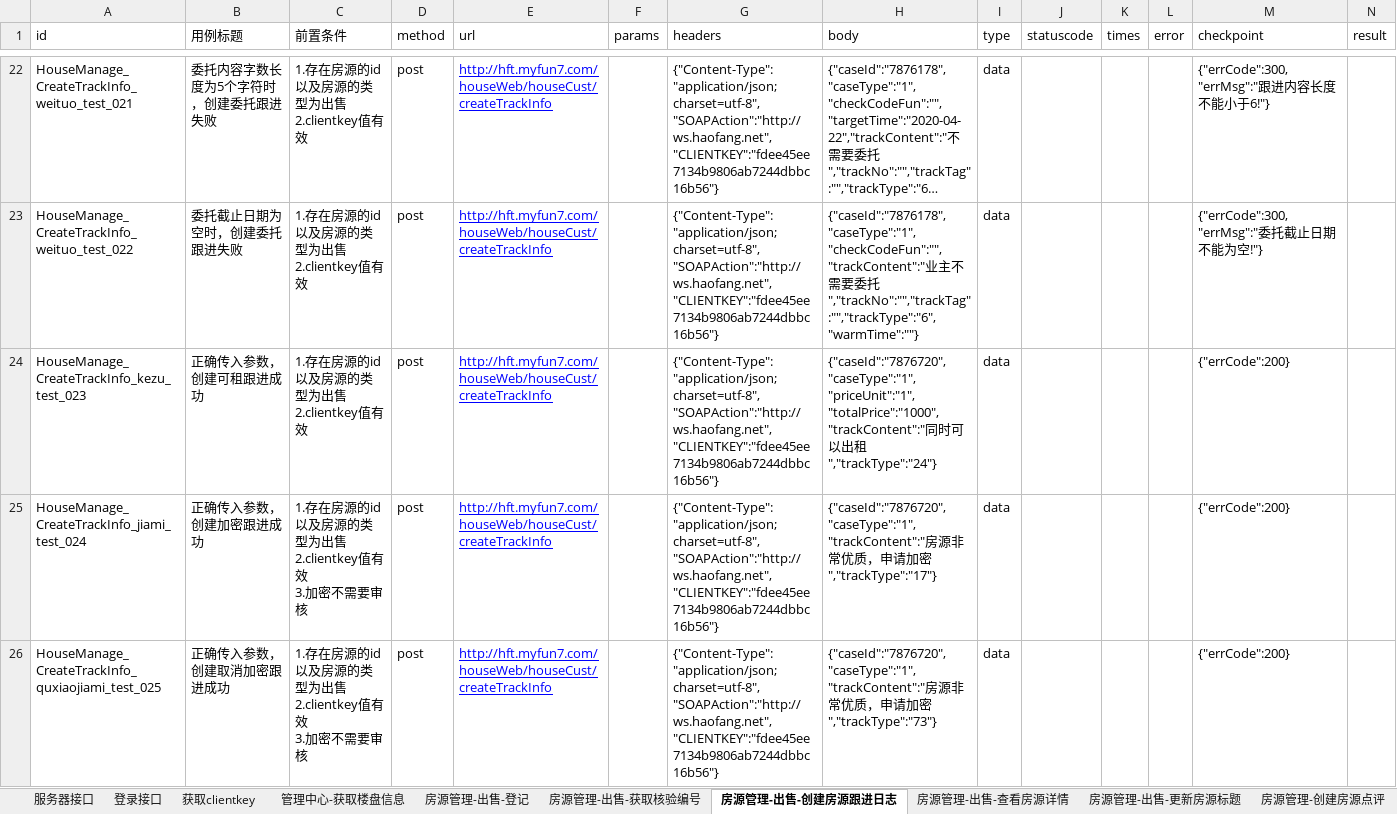
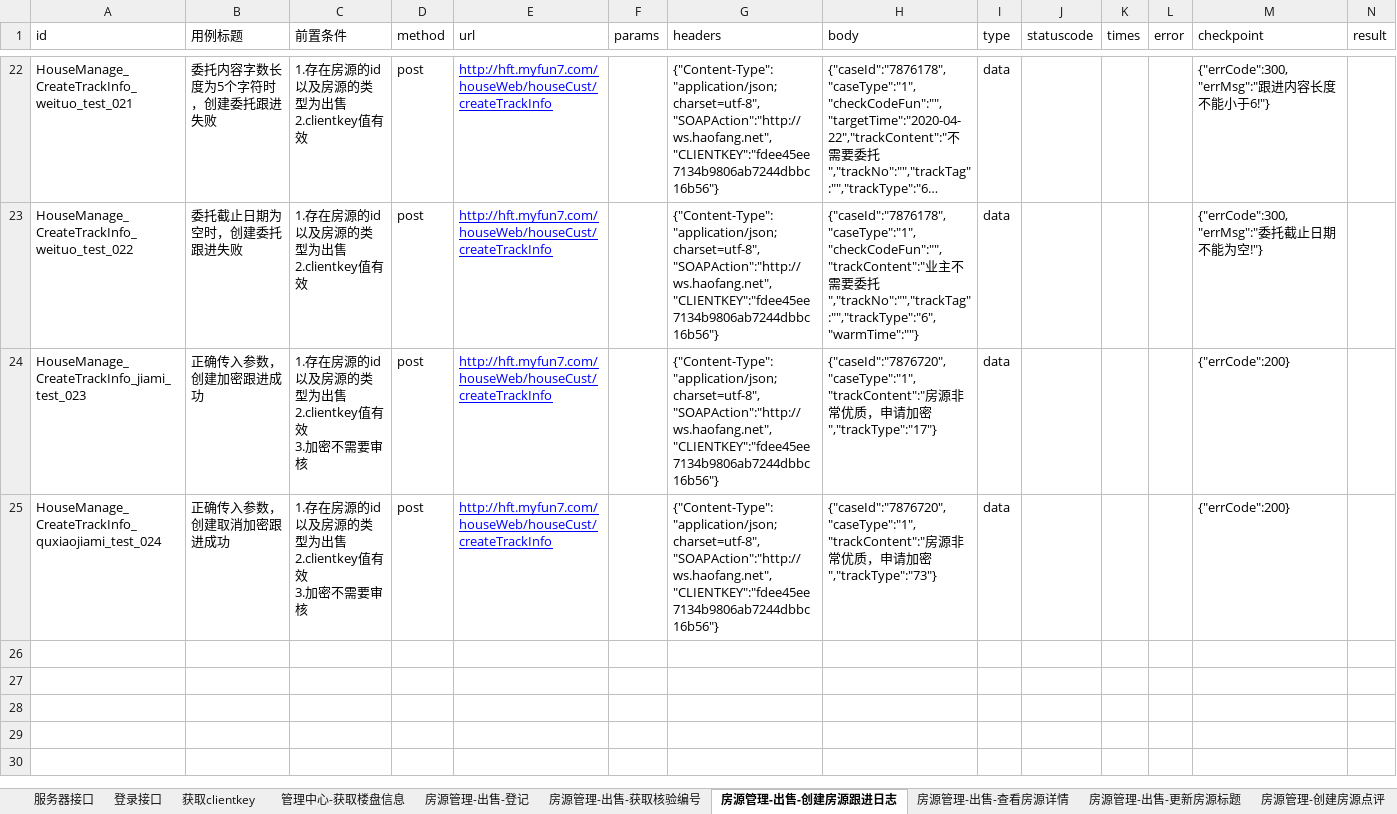
Before and after one commit to hejun123456/demon_test, an Excel workbook: datas/HouseManage_test_datas.xlsx, sheet 房源管理-出售-创建房源跟进日志, drawn as a sheet; only a part is shown, gaps mark what is left out; long unchanged cells end in …; values as stored, in another font and other column widths than the file's, no borders; removed rows and columns are numbered as before the commit, all else as after; rows hold the shown columns only; ↵ is a line break in a cell; the diff names each change by its address in the sheet, - before the commit and + after, or states it on an @@ line.

```diff
--- a/datas/HouseManage_test_datas.xlsx (sheet 房源管理-出售-创建房源跟进日志)
+++ b/datas/HouseManage_test_datas.xlsx (sheet 房源管理-出售-创建房源跟进日志)
-row 24: HouseManage_CreateTrackInfo_kezu_test_023 | 正确传入参数，创建可租跟进成功 | 1.存在房源的id以及房源的类型为出售 ↵ 2.clientkey值有效 | post | http://hft.myfun7.com/houseWeb/houseCust/createTrackInfo |  | {"Content-Type":"application/json;charset=utf-8","SOAPAction":"http://ws.haofang.net","CLIENTKEY":"fdee45ee7134b9806ab7244dbbc16b56"} | {"caseId":"7876720","caseType":"1","priceUnit":"1","totalPrice":"1000","trackContent":"同时可以出租","trackType":"24"} | data |  |  |  | {"errCode":200}
-A24 (id): HouseManage_CreateTrackInfo_jiami_test_024
+A24 (id): HouseManage_CreateTrackInfo_jiami_test_023
-A25 (id): HouseManage_CreateTrackInfo_quxiaojiami_test_025
+A25 (id): HouseManage_CreateTrackInfo_quxiaojiami_test_024
```
Also changed, not shown: sheet 房源管理-出售-登记, sheet 房源管理-出售排序-登记, sheet 房源管理-出售-房源状态, sheet 房源管理-出租排序-登记, sheet 房源管理-出售-审核合同, sheet 登录接口, datas/CustomerManage_test_datas.xlsx, datas/HaoFang_SoSo_test_datas.xlsx, 15 other files.
